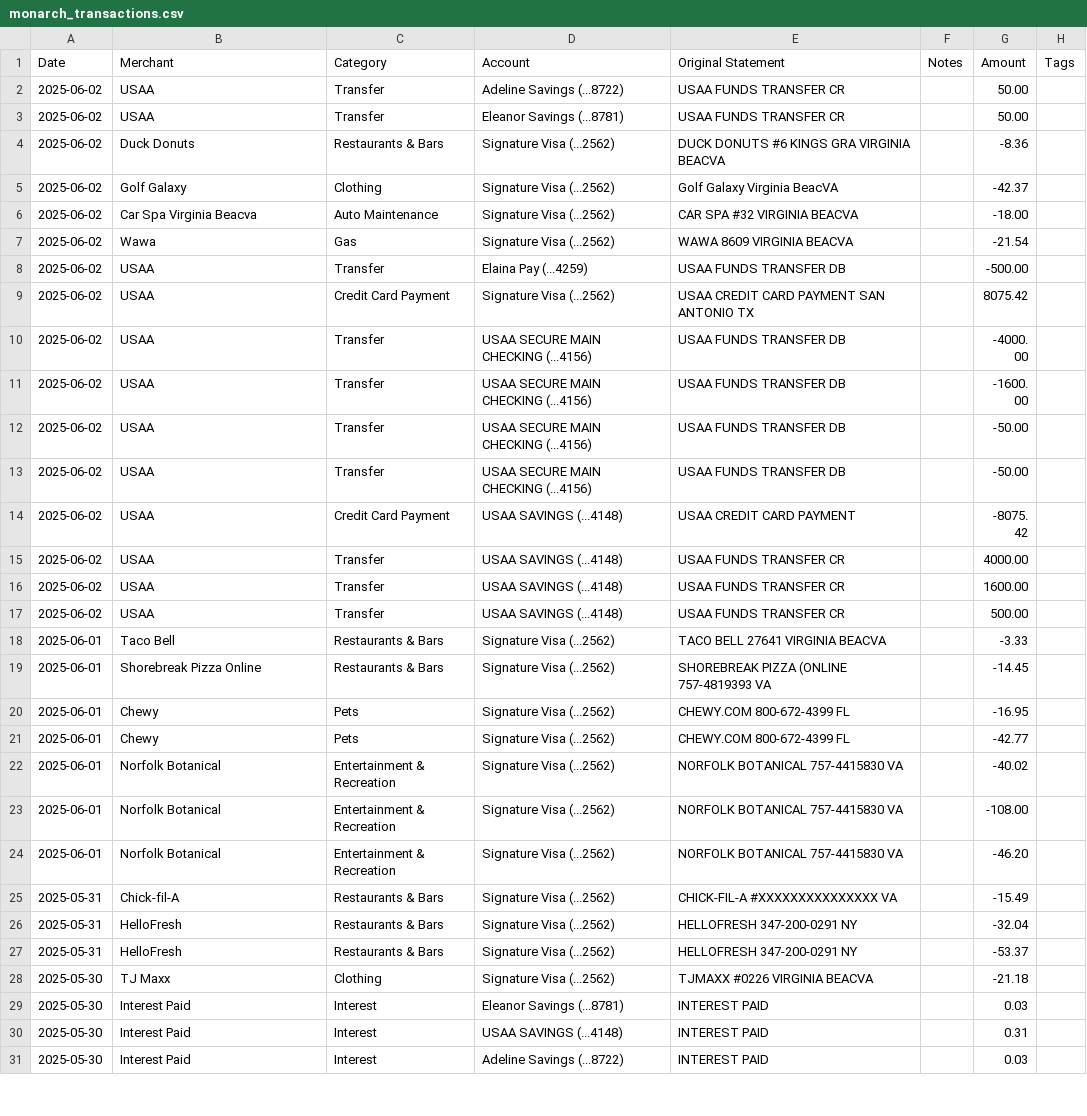
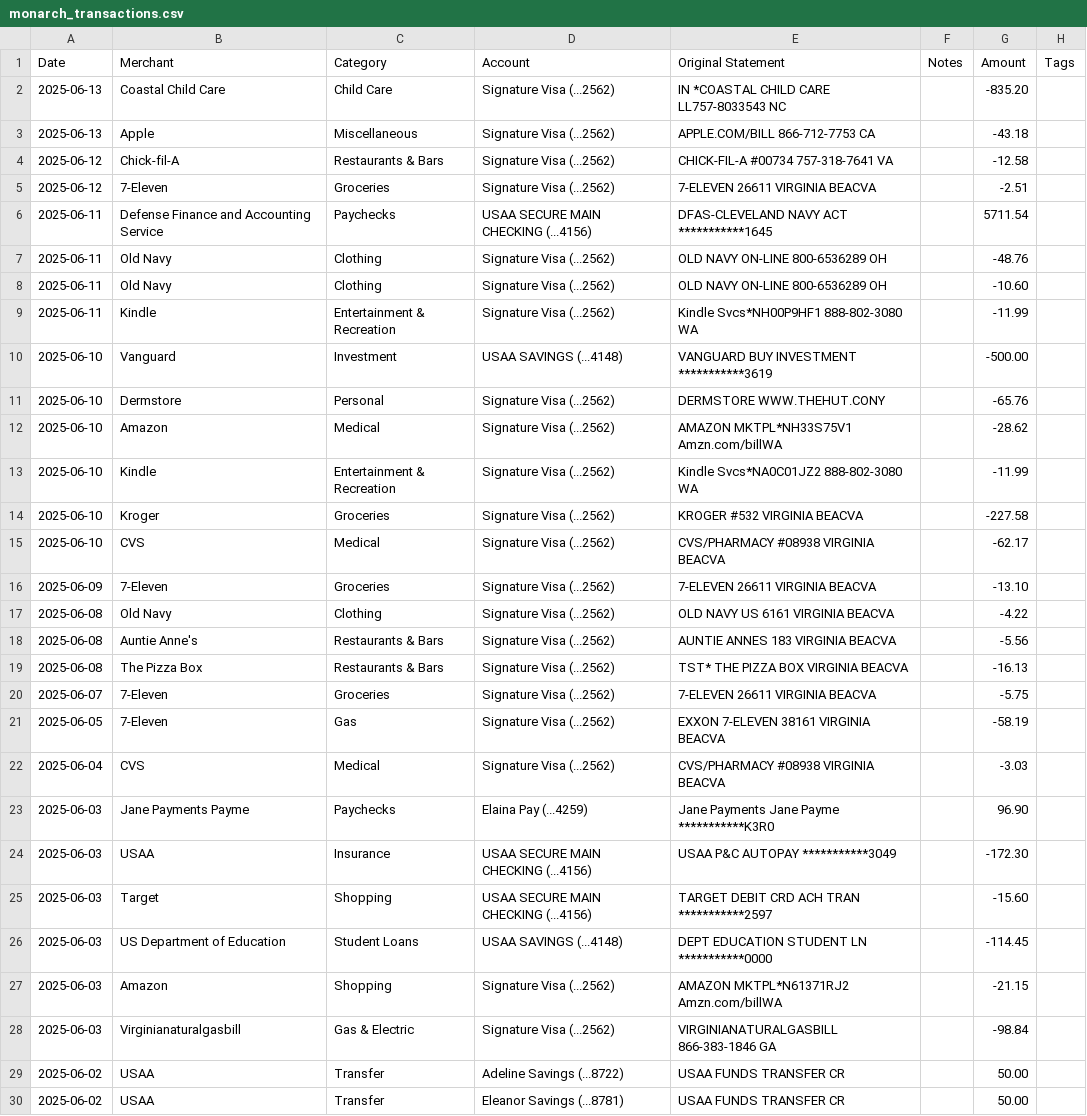
Before and after one commit to jegood78/Financial_Planning, a CSV file: monarch_transactions.csv, drawn as a sheet; only a part is shown; the shorter side is filled out with more unchanged rows.

Commit message:
weekly update

```diff
--- a/monarch_transactions.csv
+++ b/monarch_transactions.csv
@@ -1,2 +1,29 @@
 Date,Merchant,Category,Account,Original Statement,Notes,Amount,Tags
+2025-06-13,Coastal Child Care,Child Care,Signature Visa (...2562),IN *COASTAL CHILD CARE LL757-8033543  NC,,-835.20,
+2025-06-13,Apple,Miscellaneous,Signature Visa (...2562),APPLE.COM/BILL           866-712-7753 CA,,-43.18,
+2025-06-12,Chick-fil-A,Restaurants & Bars,Signature Visa (...2562),CHICK-FIL-A #00734       757-318-7641 VA,,-12.58,
+2025-06-12,7-Eleven,Groceries,Signature Visa (...2562),7-ELEVEN 26611           VIRGINIA BEACVA,,-2.51,
+2025-06-11,Defense Finance and Accounting Service,Paychecks,USAA SECURE MAIN CHECKING (...4156),DFAS-CLEVELAND   NAVY ACT   ***********1645,,5711.54,
+2025-06-11,Old Navy,Clothing,Signature Visa (...2562),OLD NAVY ON-LINE         800-6536289  OH,,-48.76,
+2025-06-11,Old Navy,Clothing,Signature Visa (...2562),OLD NAVY ON-LINE         800-6536289  OH,,-10.60,
+2025-06-11,Kindle,Entertainment & Recreation,Signature Visa (...2562),Kindle Svcs*NH00P9HF1    888-802-3080 WA,,-11.99,
+2025-06-10,Vanguard,Investment,USAA SAVINGS (...4148),VANGUARD BUY     INVESTMENT ***********3619,,-500.00,
+2025-06-10,Dermstore,Personal,Signature Visa (...2562),DERMSTORE                WWW.THEHUT.CONY,,-65.76,
+2025-06-10,Amazon,Medical,Signature Visa (...2562),AMAZON MKTPL*NH33S75V1   Amzn.com/billWA,,-28.62,
+2025-06-10,Kindle,Entertainment & Recreation,Signature Visa (...2562),Kindle Svcs*NA0C01JZ2    888-802-3080 WA,,-11.99,
+2025-06-10,Kroger,Groceries,Signature Visa (...2562),KROGER #532              VIRGINIA BEACVA,,-227.58,
+2025-06-10,CVS,Medical,Signature Visa (...2562),CVS/PHARMACY #08938      VIRGINIA BEACVA,,-62.17,
+2025-06-09,7-Eleven,Groceries,Signature Visa (...2562),7-ELEVEN 26611           VIRGINIA BEACVA,,-13.10,
+2025-06-08,Old Navy,Clothing,Signature Visa (...2562),OLD NAVY US 6161         VIRGINIA BEACVA,,-4.22,
+2025-06-08,Auntie Anne's,Restaurants & Bars,Signature Visa (...2562),AUNTIE ANNES 183         VIRGINIA BEACVA,,-5.56,
+2025-06-08,The Pizza Box,Restaurants & Bars,Signature Visa (...2562),TST* THE PIZZA BOX       VIRGINIA BEACVA,,-16.13,
+2025-06-07,7-Eleven,Groceries,Signature Visa (...2562),7-ELEVEN 26611           VIRGINIA BEACVA,,-5.75,
+2025-06-05,7-Eleven,Gas,Signature Visa (...2562),EXXON 7-ELEVEN 38161     VIRGINIA BEACVA,,-58.19,
+2025-06-04,CVS,Medical,Signature Visa (...2562),CVS/PHARMACY #08938      VIRGINIA BEACVA,,-3.03,
+2025-06-03,Jane Payments Payme,Paychecks,Elaina Pay (...4259),Jane Payments    Jane Payme ***********K3R0,,96.90,
+2025-06-03,USAA,Insurance,USAA SECURE MAIN CHECKING (...4156),USAA P&C         AUTOPAY    ***********3049,,-172.30,
+2025-06-03,Target,Shopping,USAA SECURE MAIN CHECKING (...4156),TARGET DEBIT CRD ACH TRAN   ***********2597,,-15.60,
+2025-06-03,US Department of Education,Student Loans,USAA SAVINGS (...4148),DEPT EDUCATION   STUDENT LN ***********0000,,-114.45,
+2025-06-03,Amazon,Shopping,Signature Visa (...2562),AMAZON MKTPL*N61371RJ2   Amzn.com/billWA,,-21.15,
+2025-06-03,Virginianaturalgasbill,Gas & Electric,Signature Visa (...2562),VIRGINIANATURALGASBILL   866-383-1846 GA,,-98.84,
 2025-06-02,USAA,Transfer,Adeline Savings (...8722),USAA FUNDS TRANSFER CR,,50.00,
```
